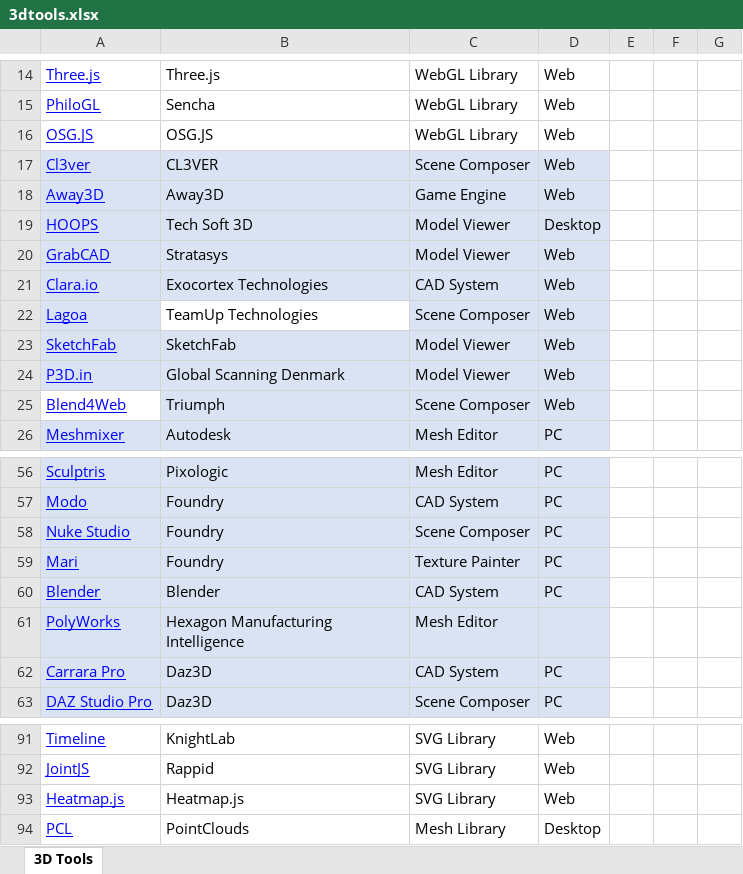
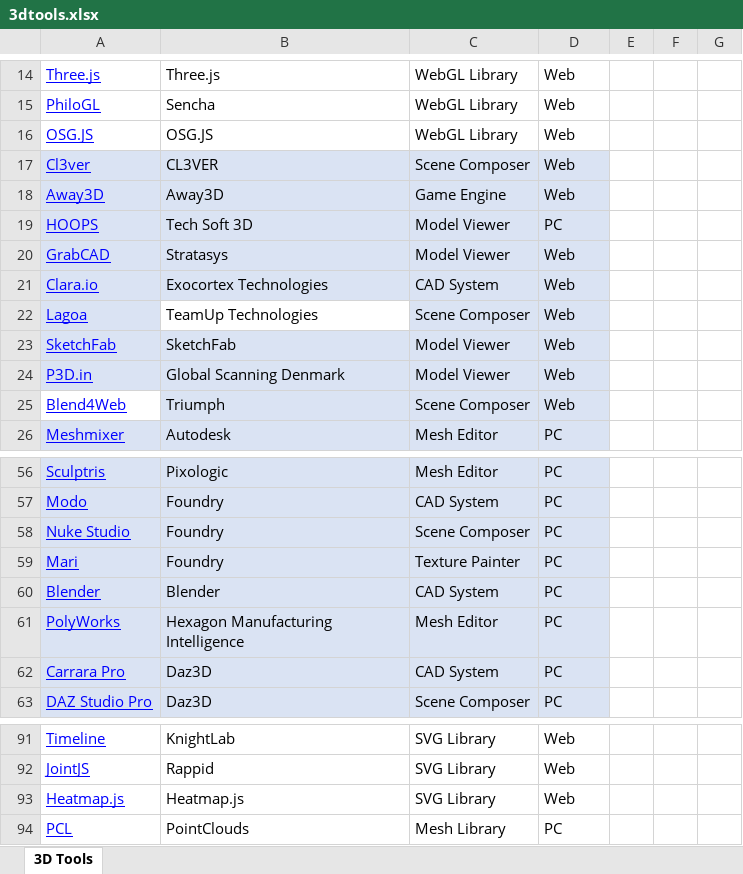
Before and after one commit to dongzgh/visplayer, an Excel workbook: docs/products/3dtools.xlsx, sheet 3D Tools, drawn as a sheet; only a part is shown, gaps mark what is left out; values as stored, in another font and other column widths than the file's, no borders; table styles not drawn; the diff covers the shown part only; the diff names each change by its address in the sheet, - before the commit and + after, or states it on an @@ line.

```diff
--- a/docs/products/3dtools.xlsx (sheet 3D Tools)
+++ b/docs/products/3dtools.xlsx (sheet 3D Tools)
-D19: Desktop
+D19: PC
-D61: (empty)
+D61: PC
-D94: Desktop
+D94: PC
```
Also changed, not shown: 17 edited cells and cell formats elsewhere in this sheet.
